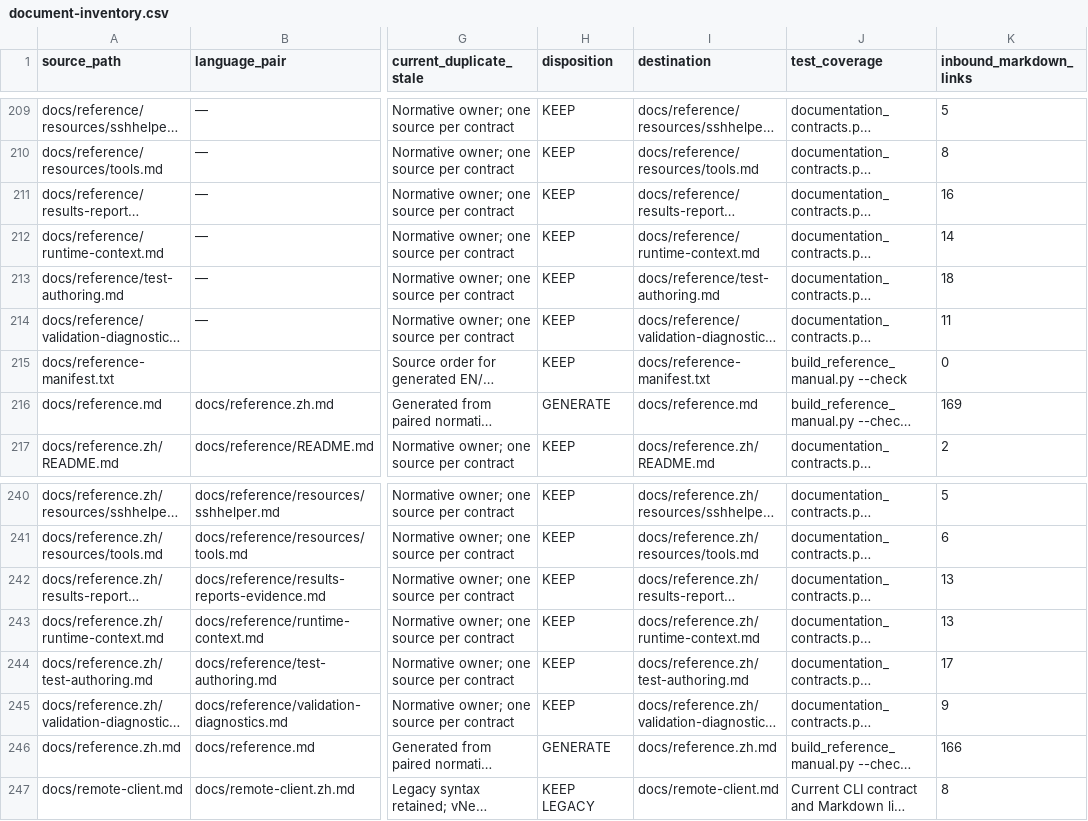
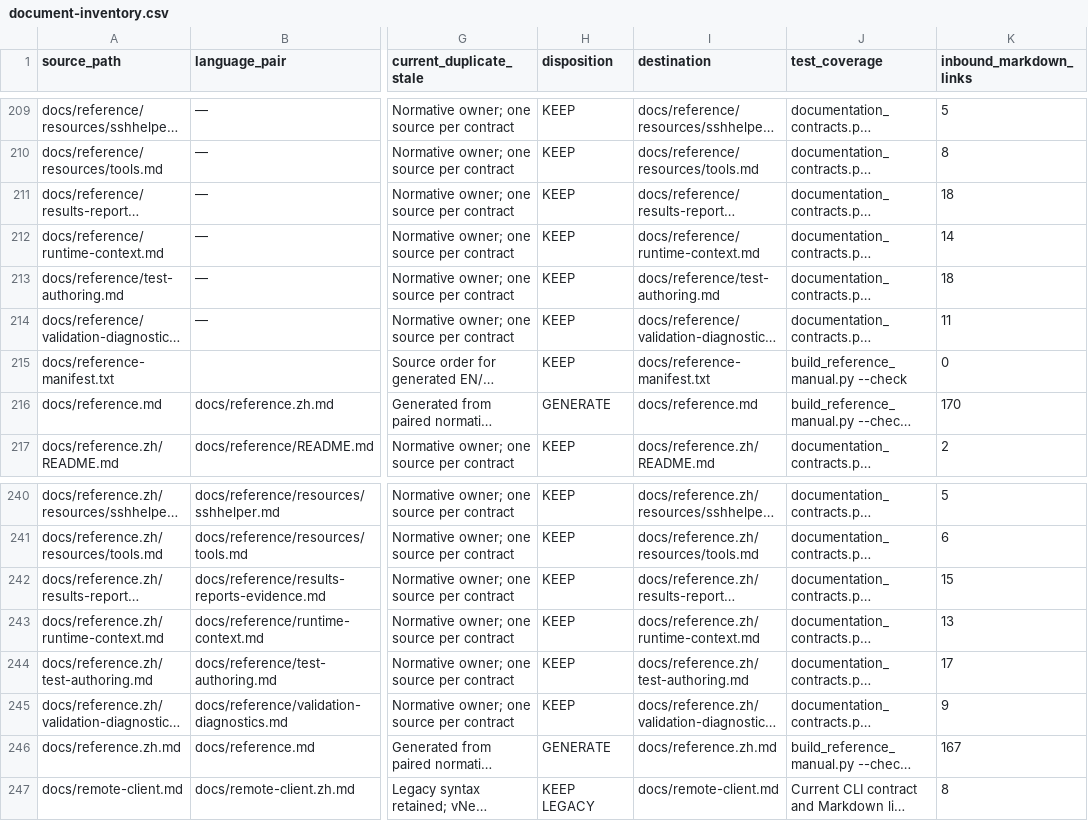
Before and after one commit to jxb8901/temp-driven-api-testing-tool, a CSV file: docs/system-design/document-inventory.csv, drawn as a sheet; only a part is shown, gaps mark what is left out; long unchanged cells end in …; the diff names each change by its address in the sheet, - before the commit and + after, or states it on an @@ line.

Commit message:
docs(load): satisfy documentation inventory gate (#350)

```diff
--- a/docs/system-design/document-inventory.csv
+++ b/docs/system-design/document-inventory.csv
-K211 (inbound_markdown_links): 16
+K211 (inbound_markdown_links): 18
-K216 (inbound_markdown_links): 169
+K216 (inbound_markdown_links): 170
-K242 (inbound_markdown_links): 13
+K242 (inbound_markdown_links): 15
-K246 (inbound_markdown_links): 166
+K246 (inbound_markdown_links): 167
```
Also changed, not shown: 1 other file.
